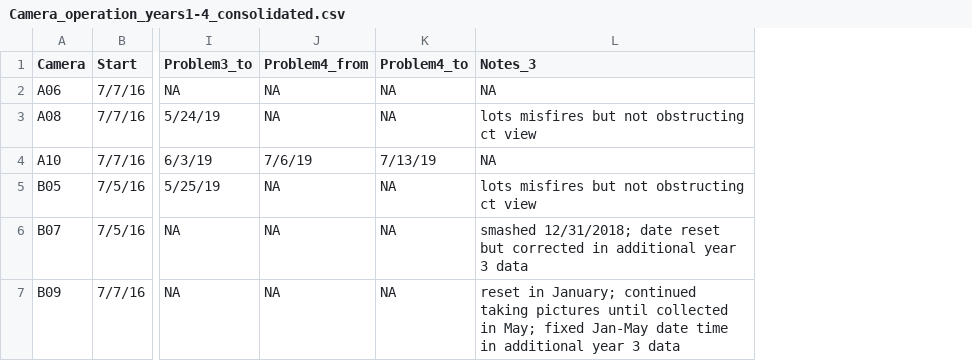
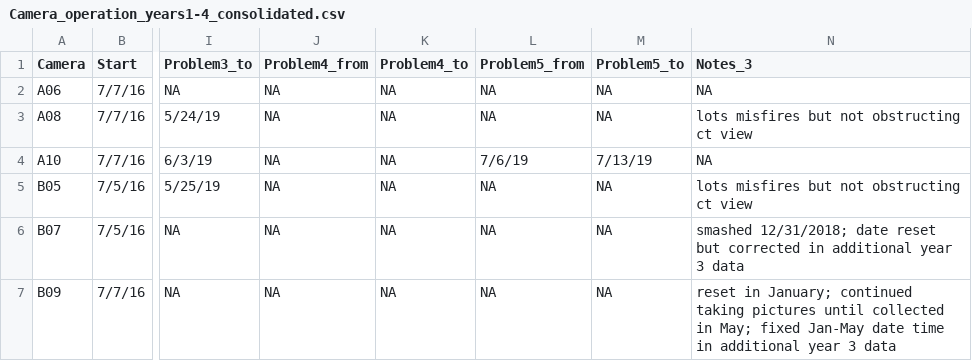
Before and after one commit to wildcam-gorongosa/data-cleaning, a CSV file: operation-files/Camera_operation_years1-4_consolidated.csv, drawn as a sheet; only a part is shown, gaps mark what is left out; the diff covers the shown part only; the diff names each change by its address in the sheet, - before the commit and + after, or states it on an @@ line.

```diff
--- a/operation-files/Camera_operation_years1-4_consolidated.csv
+++ b/operation-files/Camera_operation_years1-4_consolidated.csv
+column L (Problem5_from), rows 2-7: NA | NA | 7/6/19 | NA | NA | NA
+column M (Problem5_to), rows 2-7: NA | NA | 7/13/19 | NA | NA | NA
-J4 (Problem4_from): 7/6/19
+J4 (Problem4_from): NA
-K4 (Problem4_to): 7/13/19
+K4 (Problem4_to): NA
```
Also changed, not shown: 26 edited cells elsewhere in this file, 1 other file.
